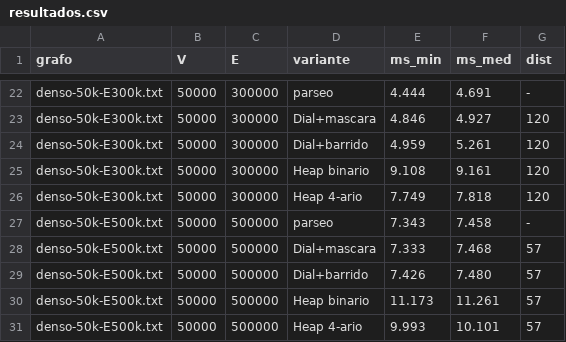
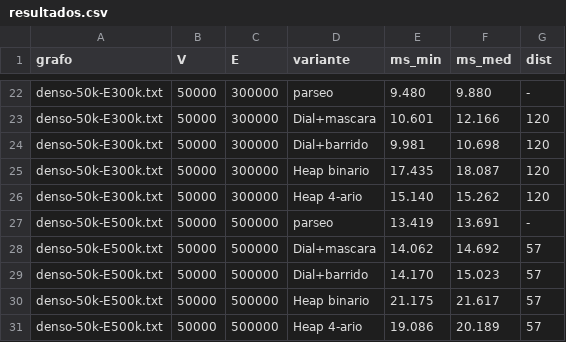
Before and after one commit to JLtz00/dijkstra-dial, a CSV file: resultados.csv, drawn as a sheet; only a part is shown, gaps mark what is left out; the diff covers the shown part only; the diff names each change by its address in the sheet, - before the commit and + after, or states it on an @@ line.

```diff
--- a/resultados.csv
+++ b/resultados.csv
-E22 (ms_min): 4.444
+E22 (ms_min): 9.480
-F22 (ms_med): 4.691
+F22 (ms_med): 9.880
-E23 (ms_min): 4.846
+E23 (ms_min): 10.601
-F23 (ms_med): 4.927
+F23 (ms_med): 12.166
-E24 (ms_min): 4.959
+E24 (ms_min): 9.981
-F24 (ms_med): 5.261
+F24 (ms_med): 10.698
-E25 (ms_min): 9.108
+E25 (ms_min): 17.435
-F25 (ms_med): 9.161
+F25 (ms_med): 18.087
-E26 (ms_min): 7.749
+E26 (ms_min): 15.140
-F26 (ms_med): 7.818
+F26 (ms_med): 15.262
-E27 (ms_min): 7.343
+E27 (ms_min): 13.419
-F27 (ms_med): 7.458
+F27 (ms_med): 13.691
-E28 (ms_min): 7.333
+E28 (ms_min): 14.062
-F28 (ms_med): 7.468
+F28 (ms_med): 14.692
-E29 (ms_min): 7.426
+E29 (ms_min): 14.170
-F29 (ms_med): 7.480
+F29 (ms_med): 15.023
-E30 (ms_min): 11.173
+E30 (ms_min): 21.175
-F30 (ms_med): 11.261
+F30 (ms_med): 21.617
-E31 (ms_min): 9.993
+E31 (ms_min): 19.086
-F31 (ms_med): 10.101
+F31 (ms_med): 20.189
```
Also changed, not shown: 32 edited cells elsewhere in this file, 4 other files.
